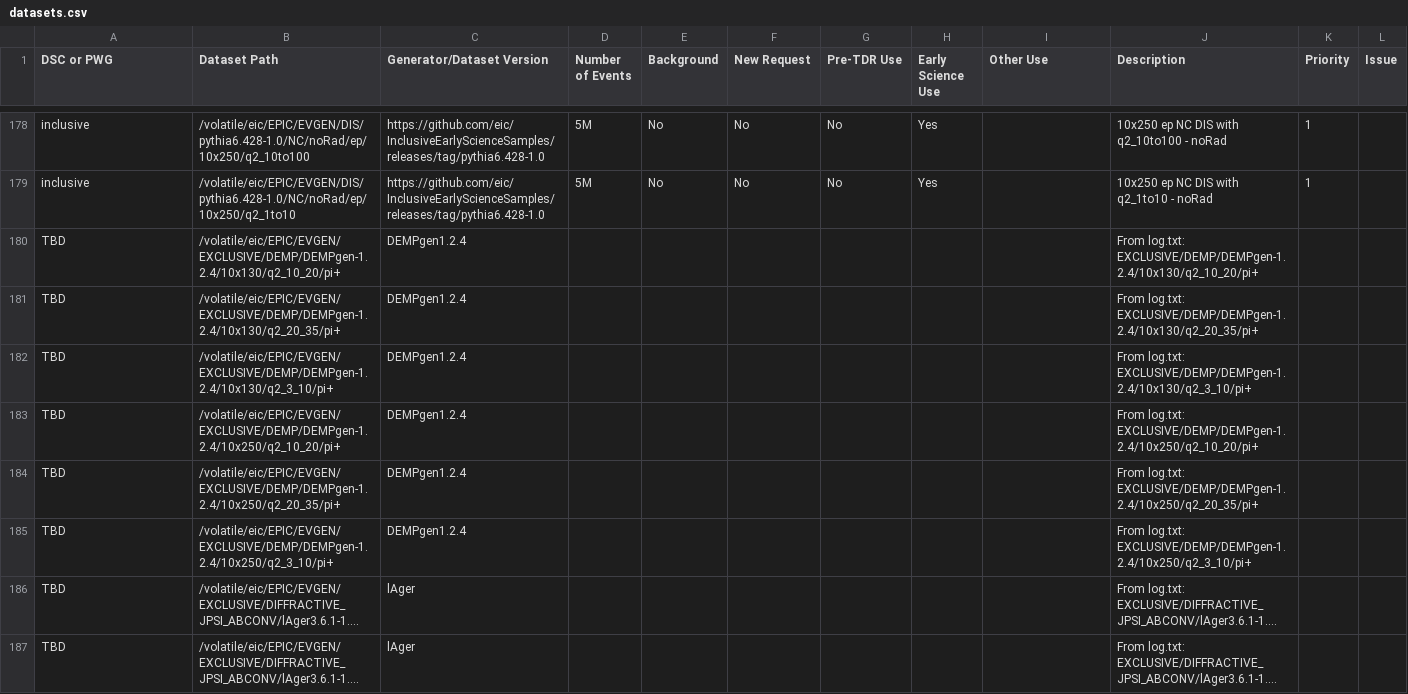
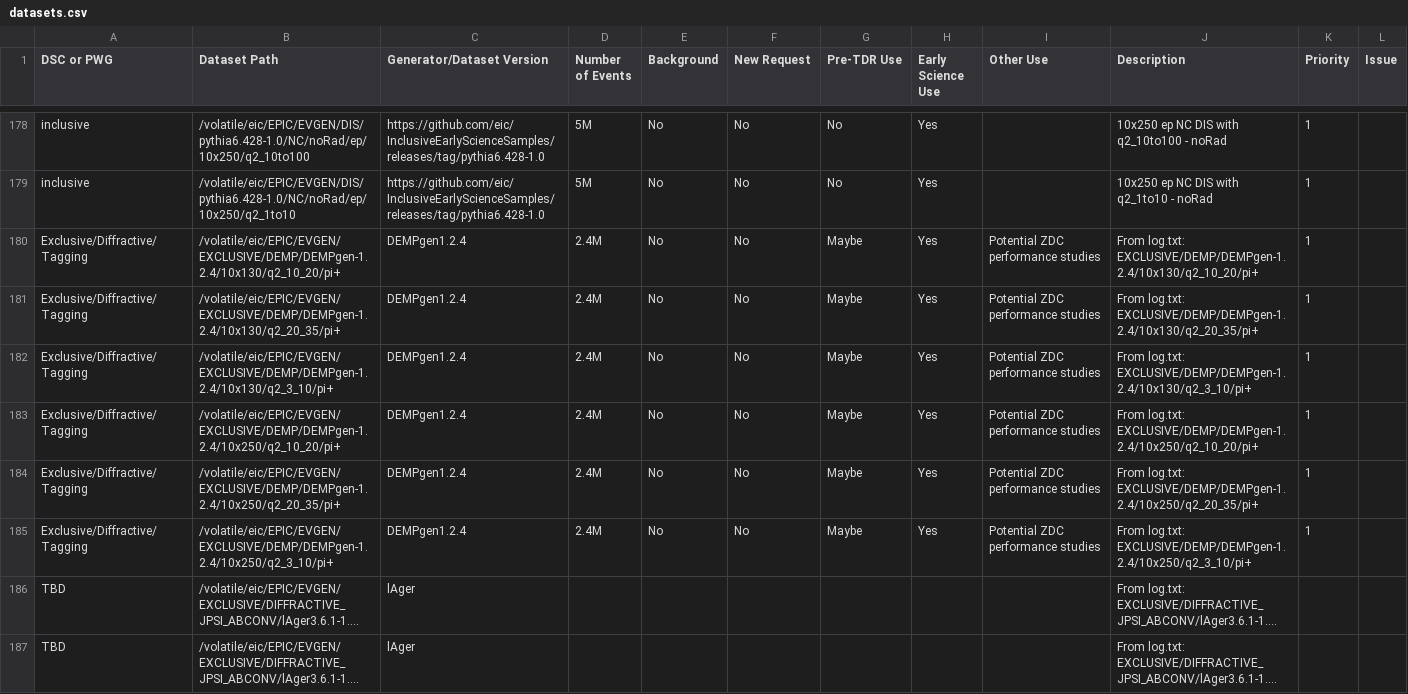
Before and after one commit to eic/epic-prod, a CSV file: docs/_data/datasets.csv, drawn as a sheet; only a part is shown, gaps mark what is left out; long unchanged cells end in …; removed rows and columns are numbered as before the commit, all else as after; the diff names each change by its address in the sheet, - before the commit and + after, or states it on an @@ line.

Commit message:
Populate DEMP rows metadata
Fill 6 DEMPgen-1.2.4 rows: DSC=Exclusive/Diffractive/Tagging, Priority=1, Pre-TDR=Maybe, Early Science=Yes, Events=2.4M, Other Use=ZDC performance

```diff
--- a/docs/_data/datasets.csv
+++ b/docs/_data/datasets.csv
-row 180: TBD | /volatile/eic/EPIC/EVGEN/EXCLUSIVE/DEMP/DEMPgen-1.2.4/10x130/q2_10_20/pi+ | DEMPgen1.2.4 |  |  |  |  |  |  | From log.txt: EXCLUSIVE/DEMP/DEMPgen-1.2.4/10x130/q2_10_20/pi+
-row 181: TBD | /volatile/eic/EPIC/EVGEN/EXCLUSIVE/DEMP/DEMPgen-1.2.4/10x130/q2_20_35/pi+ | DEMPgen1.2.4 |  |  |  |  |  |  | From log.txt: EXCLUSIVE/DEMP/DEMPgen-1.2.4/10x130/q2_20_35/pi+
-row 182: TBD | /volatile/eic/EPIC/EVGEN/EXCLUSIVE/DEMP/DEMPgen-1.2.4/10x130/q2_3_10/pi+ | DEMPgen1.2.4 |  |  |  |  |  |  | From log.txt: EXCLUSIVE/DEMP/DEMPgen-1.2.4/10x130/q2_3_10/pi+
-row 183: TBD | /volatile/eic/EPIC/EVGEN/EXCLUSIVE/DEMP/DEMPgen-1.2.4/10x250/q2_10_20/pi+ | DEMPgen1.2.4 |  |  |  |  |  |  | From log.txt: EXCLUSIVE/DEMP/DEMPgen-1.2.4/10x250/q2_10_20/pi+
-row 184: TBD | /volatile/eic/EPIC/EVGEN/EXCLUSIVE/DEMP/DEMPgen-1.2.4/10x250/q2_20_35/pi+ | DEMPgen1.2.4 |  |  |  |  |  |  | From log.txt: EXCLUSIVE/DEMP/DEMPgen-1.2.4/10x250/q2_20_35/pi+
-row 185: TBD | /volatile/eic/EPIC/EVGEN/EXCLUSIVE/DEMP/DEMPgen-1.2.4/10x250/q2_3_10/pi+ | DEMPgen1.2.4 |  |  |  |  |  |  | From log.txt: EXCLUSIVE/DEMP/DEMPgen-1.2.4/10x250/q2_3_10/pi+
+row 180: Exclusive/Diffractive/Tagging | /volatile/eic/EPIC/EVGEN/EXCLUSIVE/DEMP/DEMPgen-1.2.4/10x130/q2_10_20/pi+ | DEMPgen1.2.4 | 2.4M | No | No | Maybe | Yes | Potential ZDC performance studies | From log.txt: EXCLUSIVE/DEMP/DEMPgen-1.2.4/10x130/q2_10_20/pi+ | 1
+row 181: Exclusive/Diffractive/Tagging | /volatile/eic/EPIC/EVGEN/EXCLUSIVE/DEMP/DEMPgen-1.2.4/10x130/q2_20_35/pi+ | DEMPgen1.2.4 | 2.4M | No | No | Maybe | Yes | Potential ZDC performance studies | From log.txt: EXCLUSIVE/DEMP/DEMPgen-1.2.4/10x130/q2_20_35/pi+ | 1
+row 182: Exclusive/Diffractive/Tagging | /volatile/eic/EPIC/EVGEN/EXCLUSIVE/DEMP/DEMPgen-1.2.4/10x130/q2_3_10/pi+ | DEMPgen1.2.4 | 2.4M | No | No | Maybe | Yes | Potential ZDC performance studies | From log.txt: EXCLUSIVE/DEMP/DEMPgen-1.2.4/10x130/q2_3_10/pi+ | 1
+row 183: Exclusive/Diffractive/Tagging | /volatile/eic/EPIC/EVGEN/EXCLUSIVE/DEMP/DEMPgen-1.2.4/10x250/q2_10_20/pi+ | DEMPgen1.2.4 | 2.4M | No | No | Maybe | Yes | Potential ZDC performance studies | From log.txt: EXCLUSIVE/DEMP/DEMPgen-1.2.4/10x250/q2_10_20/pi+ | 1
+row 184: Exclusive/Diffractive/Tagging | /volatile/eic/EPIC/EVGEN/EXCLUSIVE/DEMP/DEMPgen-1.2.4/10x250/q2_20_35/pi+ | DEMPgen1.2.4 | 2.4M | No | No | Maybe | Yes | Potential ZDC performance studies | From log.txt: EXCLUSIVE/DEMP/DEMPgen-1.2.4/10x250/q2_20_35/pi+ | 1
+row 185: Exclusive/Diffractive/Tagging | /volatile/eic/EPIC/EVGEN/EXCLUSIVE/DEMP/DEMPgen-1.2.4/10x250/q2_3_10/pi+ | DEMPgen1.2.4 | 2.4M | No | No | Maybe | Yes | Potential ZDC performance studies | From log.txt: EXCLUSIVE/DEMP/DEMPgen-1.2.4/10x250/q2_3_10/pi+ | 1
```
